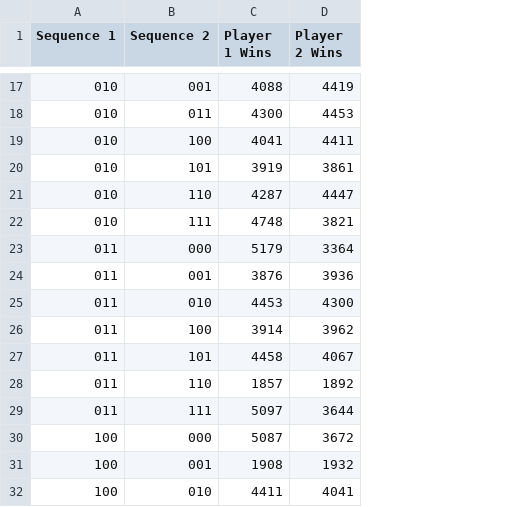
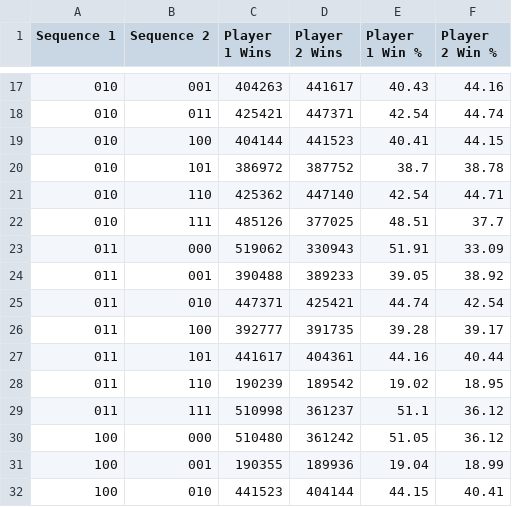
Before and after one commit to CarloMehegan/penney-game, a CSV file: data management/Variation2.csv, drawn as a sheet; only a part is shown, gaps mark what is left out; the diff covers the shown part only; the diff names each change by its address in the sheet, - before the commit and + after, or states it on an @@ line.

```diff
--- a/data management/Variation2.csv
+++ b/data management/Variation2.csv
+column E (Player 1 Win %), rows 17-32: 40.43 | 42.54 | 40.41 | 38.7 | 42.54 | 48.51 | 51.91 | 39.05 | 44.74 | 39.28 | 44.16 | 19.02 | 51.1 | 51.05 | 19.04 | 44.15
+column F (Player 2 Win %), rows 17-32: 44.16 | 44.74 | 44.15 | 38.78 | 44.71 | 37.7 | 33.09 | 38.92 | 42.54 | 39.17 | 40.44 | 18.95 | 36.12 | 36.12 | 18.99 | 40.41
-C17 (Player 1 Wins): 4088
+C17 (Player 1 Wins): 404263
-D17 (Player 2 Wins): 4419
+D17 (Player 2 Wins): 441617
-C18 (Player 1 Wins): 4300
+C18 (Player 1 Wins): 425421
-D18 (Player 2 Wins): 4453
+D18 (Player 2 Wins): 447371
-C19 (Player 1 Wins): 4041
+C19 (Player 1 Wins): 404144
-D19 (Player 2 Wins): 4411
+D19 (Player 2 Wins): 441523
-C20 (Player 1 Wins): 3919
+C20 (Player 1 Wins): 386972
-D20 (Player 2 Wins): 3861
+D20 (Player 2 Wins): 387752
-C21 (Player 1 Wins): 4287
+C21 (Player 1 Wins): 425362
-D21 (Player 2 Wins): 4447
+D21 (Player 2 Wins): 447140
-C22 (Player 1 Wins): 4748
+C22 (Player 1 Wins): 485126
-D22 (Player 2 Wins): 3821
+D22 (Player 2 Wins): 377025
-C23 (Player 1 Wins): 5179
+C23 (Player 1 Wins): 519062
-D23 (Player 2 Wins): 3364
+D23 (Player 2 Wins): 330943
-C24 (Player 1 Wins): 3876
+C24 (Player 1 Wins): 390488
-D24 (Player 2 Wins): 3936
+D24 (Player 2 Wins): 389233
-C25 (Player 1 Wins): 4453
+C25 (Player 1 Wins): 447371
-D25 (Player 2 Wins): 4300
+D25 (Player 2 Wins): 425421
-C26 (Player 1 Wins): 3914
+C26 (Player 1 Wins): 392777
-D26 (Player 2 Wins): 3962
+D26 (Player 2 Wins): 391735
-C27 (Player 1 Wins): 4458
+C27 (Player 1 Wins): 441617
-D27 (Player 2 Wins): 4067
+D27 (Player 2 Wins): 404361
-C28 (Player 1 Wins): 1857
+C28 (Player 1 Wins): 190239
-D28 (Player 2 Wins): 1892
+D28 (Player 2 Wins): 189542
-C29 (Player 1 Wins): 5097
+C29 (Player 1 Wins): 510998
-D29 (Player 2 Wins): 3644
+D29 (Player 2 Wins): 361237
-C30 (Player 1 Wins): 5087
+C30 (Player 1 Wins): 510480
-D30 (Player 2 Wins): 3672
+D30 (Player 2 Wins): 361242
-C31 (Player 1 Wins): 1908
+C31 (Player 1 Wins): 190355
-D31 (Player 2 Wins): 1932
+D31 (Player 2 Wins): 189936
-C32 (Player 1 Wins): 4411
+C32 (Player 1 Wins): 441523
-D32 (Player 2 Wins): 4041
+D32 (Player 2 Wins): 404144
```
Also changed, not shown: 80 edited cells elsewhere in this file, data management/Variation1.csv.
